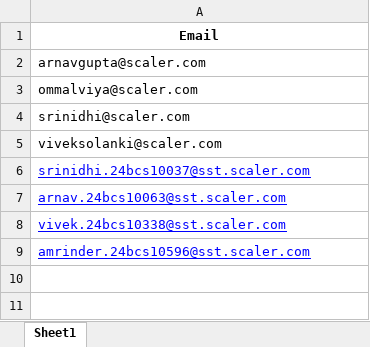
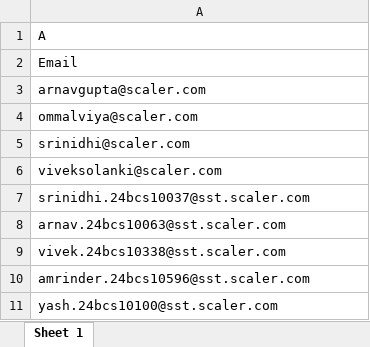
Before and after one commit to Scaler-Innovation-Labs/SST-Internal-Tools-Backend, an Excel workbook: src/main/resources/admins.xlsx, sheet Sheet 1, drawn as a sheet; values as stored, in another font and other column widths than the file's, no borders; addresses are those after the commit; the diff names each change by its address in the sheet, - before the commit and + after, or states it on an @@ line.

Commit message:
made yash get admin privilege

```diff
--- a/src/main/resources/admins.xlsx (sheet Sheet 1)
+++ b/src/main/resources/admins.xlsx (sheet Sheet 1)
-sheet tab: Sheet1
+sheet tab: Sheet 1
+row 1: A
@@ A2 bold: on → off, alignment: center → left @@
@@ A7:A10 underline: on → off, text colour: #0000FF → black @@
+row 11: yash.24bcs10100@sst.scaler.com
```
Also changed, not shown: 1 other file.
